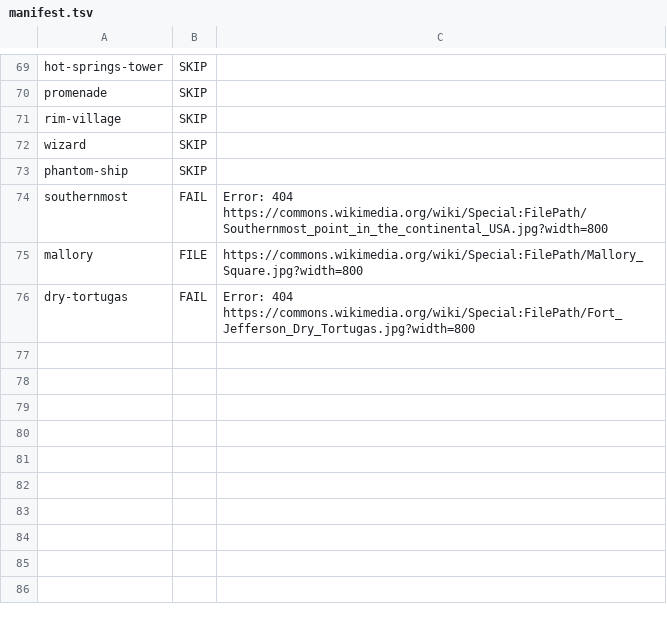
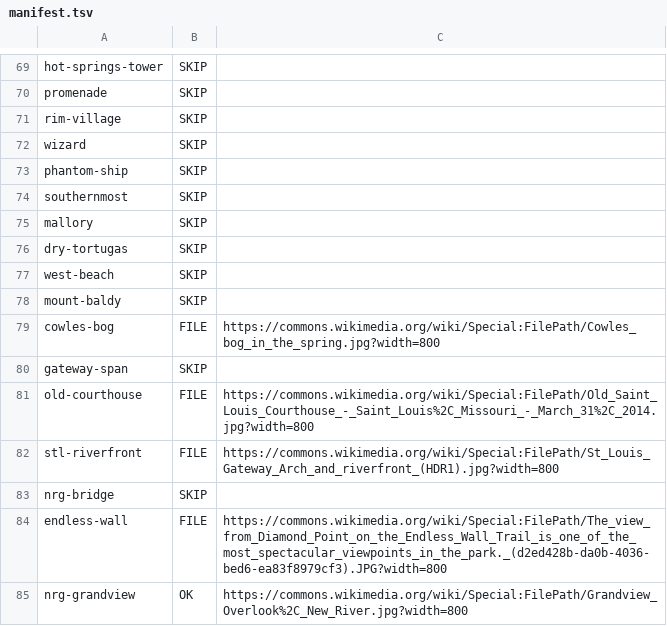
Before and after one commit to markzhong88/NationalParkPlanner, a TSV file: public/landmarks/manifest.tsv, drawn as a sheet; only a part is shown, gaps mark what is left out.

```diff
--- a/public/landmarks/manifest.tsv
+++ b/public/landmarks/manifest.tsv
@@ -73,4 +73,13 @@ wizard	SKIP
 phantom-ship	SKIP
-southernmost	FAIL	Error: 404 https://commons.wikimedia.org/wiki/Special:FilePath/Southernmost_point_in_the_continental_USA.jpg?width=800
-mallory	FILE	https://commons.wikimedia.org/wiki/Special:FilePath/Mallory_Square.jpg?width=800
-dry-tortugas	FAIL	Error: 404 https://commons.wikimedia.org/wiki/Special:FilePath/Fort_Jefferson_Dry_Tortugas.jpg?width=800
+southernmost	SKIP
+mallory	SKIP
+dry-tortugas	SKIP
+west-beach	SKIP
+mount-baldy	SKIP
+cowles-bog	FILE	https://commons.wikimedia.org/wiki/Special:FilePath/Cowles_bog_in_the_spring.jpg?width=800
+gateway-span	SKIP
+old-courthouse	FILE	https://commons.wikimedia.org/wiki/Special:FilePath/Old_Saint_Louis_Courthouse_-_Saint_Louis%2C_Missouri_-_March_31%2C_2014.jpg?width=800
+stl-riverfront	FILE	https://commons.wikimedia.org/wiki/Special:FilePath/St_Louis_Gateway_Arch_and_riverfront_(HDR1).jpg?width=800
+nrg-bridge	SKIP
+endless-wall	FILE	https://commons.wikimedia.org/wiki/Special:FilePath/The_view_from_Diamond_Point_on_the_Endless_Wall_Trail_is_one_of_the_most_spectacular_viewpoints_in_the_park._(d2ed428b-da0b-4036-bed6-ea83f8979cf3).JPG?width=800
+nrg-grandview	OK	https://commons.wikimedia.org/wiki/Special:FilePath/Grandview_Overlook%2C_New_River.jpg?width=800
```
Also changed, not shown: public/landmarks/viewpoints.tsv, 23 other files.
